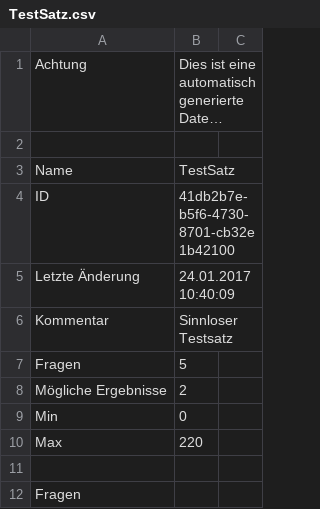
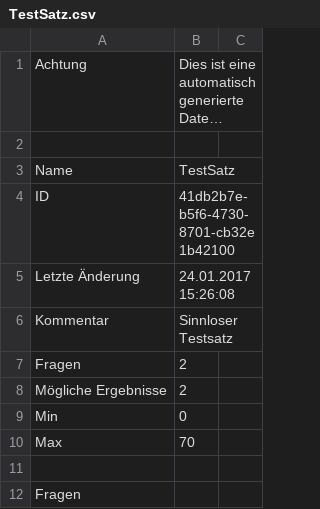
Before and after one commit to JohannesHirsch/SOHR, a CSV file: SOHR/SOHR.Server/bin/Debug/RuleSets/TestSatz.csv, drawn as a sheet; only a part is shown; long unchanged cells end in …; the diff covers the shown part only.

```diff
--- a/SOHR/SOHR.Server/bin/Debug/RuleSets/TestSatz.csv
+++ b/SOHR/SOHR.Server/bin/Debug/RuleSets/TestSatz.csv
@@ -4,8 +4,8 @@ Name;TestSatz
 ID;41db2b7e-b5f6-4730-8701-cb32e1b42100
-Letzte Änderung;24.01.2017 10:40:09
+Letzte Änderung;24.01.2017 15:26:08
 Kommentar;Sinnloser Testsatz
-Fragen;5
+Fragen;2
 Mögliche Ergebnisse;2
 Min;0
-Max;220
+Max;70
 
```
Also changed, not shown: 18 removed rows and 2 edited cells elsewhere in this file, 32 other files.
